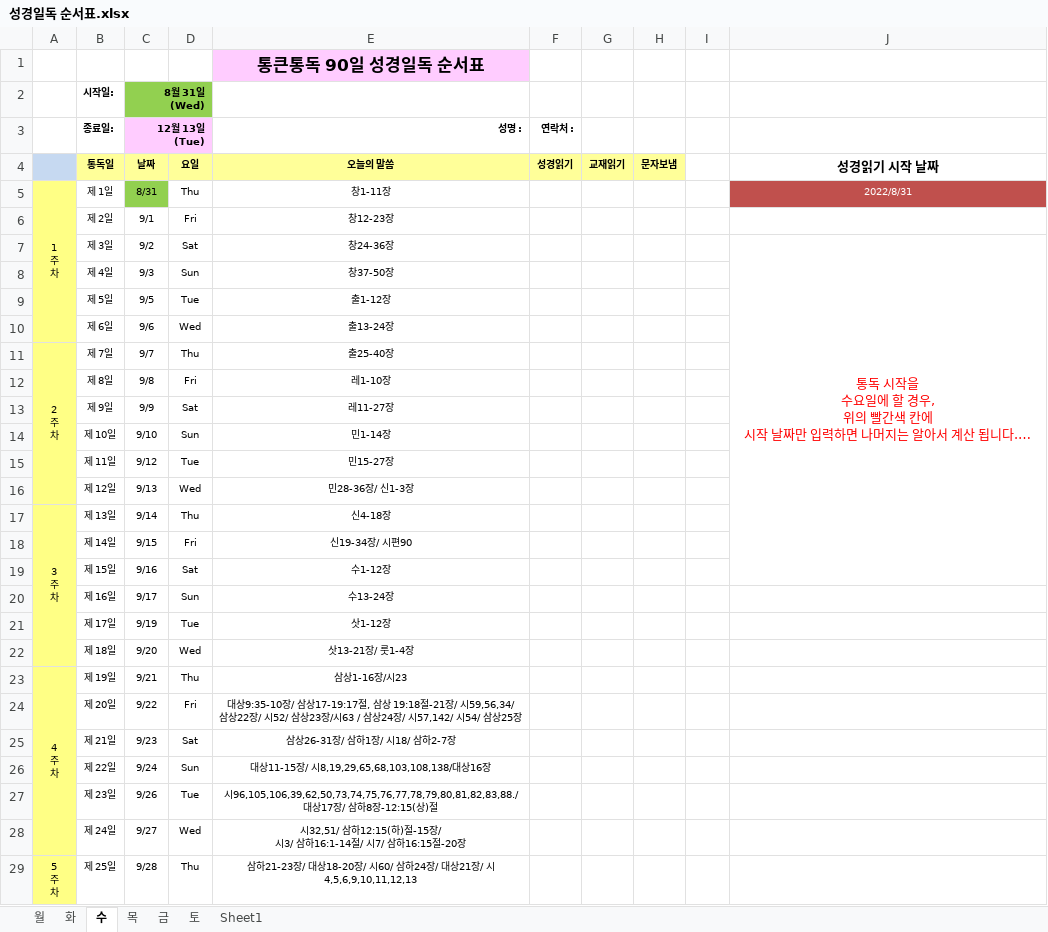
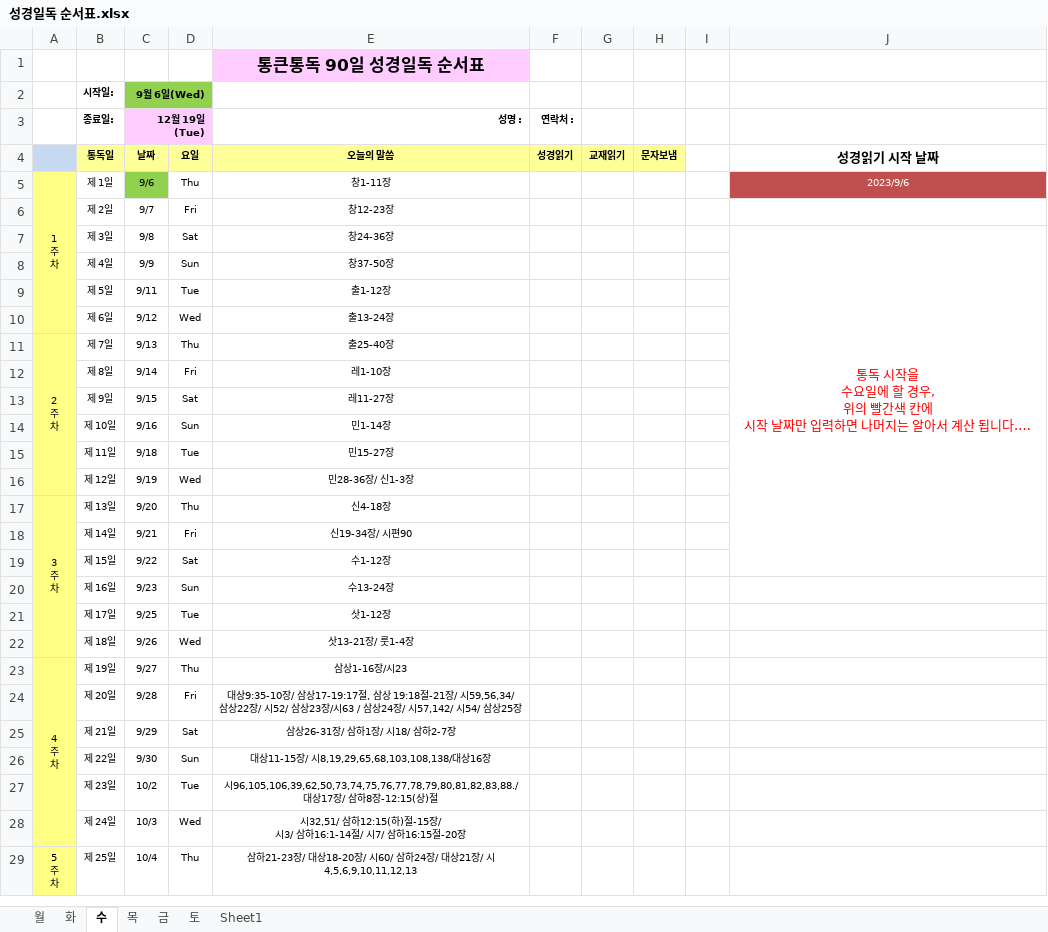
Before and after one commit to seagwang1124/90html, an Excel workbook: 성경일독 순서표.xlsx, sheet 수, drawn as a sheet; only a part is shown; long unchanged cells end in …; values as stored, in another font and other column widths than the file's, no borders; the diff covers the shown part only; the diff names each change by its address in the sheet, - before the commit and + after, or states it on an @@ line.

```diff
--- a/성경일독 순서표.xlsx (sheet 수)
+++ b/성경일독 순서표.xlsx (sheet 수)
-C2 (12월 19일(Tue)): 8월 31일(Wed)
+C2 (12월 19일(Tue)): 9월 6일(Wed)
-C3: 12월 13일(Tue)
+C3: 12월 19일(Tue)
-C5 (12월 19일(Tue)): 8/31
+C5 (12월 19일(Tue)): 9/6
-J5: 2022/8/31
+J5: 2023/9/6
-C6 (12월 19일(Tue)): 9/1
+C6 (12월 19일(Tue)): 9/7
-C7 (12월 19일(Tue)): 9/2
+C7 (12월 19일(Tue)): 9/8
-C8 (12월 19일(Tue)): 9/3
+C8 (12월 19일(Tue)): 9/9
-C9 (12월 19일(Tue)): 9/5
+C9 (12월 19일(Tue)): 9/11
-C10 (12월 19일(Tue)): 9/6
+C10 (12월 19일(Tue)): 9/12
-C11 (12월 19일(Tue)): 9/7
+C11 (12월 19일(Tue)): 9/13
-C12 (12월 19일(Tue)): 9/8
+C12 (12월 19일(Tue)): 9/14
-C13 (12월 19일(Tue)): 9/9
+C13 (12월 19일(Tue)): 9/15
-C14 (12월 19일(Tue)): 9/10
+C14 (12월 19일(Tue)): 9/16
-C15 (12월 19일(Tue)): 9/12
+C15 (12월 19일(Tue)): 9/18
-C16 (12월 19일(Tue)): 9/13
+C16 (12월 19일(Tue)): 9/19
-C17 (12월 19일(Tue)): 9/14
+C17 (12월 19일(Tue)): 9/20
-C18 (12월 19일(Tue)): 9/15
+C18 (12월 19일(Tue)): 9/21
-C19 (12월 19일(Tue)): 9/16
+C19 (12월 19일(Tue)): 9/22
-C20 (12월 19일(Tue)): 9/17
+C20 (12월 19일(Tue)): 9/23
-C21 (12월 19일(Tue)): 9/19
+C21 (12월 19일(Tue)): 9/25
-C22 (12월 19일(Tue)): 9/20
+C22 (12월 19일(Tue)): 9/26
-C23 (12월 19일(Tue)): 9/21
+C23 (12월 19일(Tue)): 9/27
-C24 (12월 19일(Tue)): 9/22
+C24 (12월 19일(Tue)): 9/28
-C25 (12월 19일(Tue)): 9/23
+C25 (12월 19일(Tue)): 9/29
-C26 (12월 19일(Tue)): 9/24
+C26 (12월 19일(Tue)): 9/30
-C27 (12월 19일(Tue)): 9/26
+C27 (12월 19일(Tue)): 10/2
-C28 (12월 19일(Tue)): 9/27
+C28 (12월 19일(Tue)): 10/3
-C29 (12월 19일(Tue)): 9/28
+C29 (12월 19일(Tue)): 10/4
```
Also changed, not shown: 65 edited cells elsewhere in this sheet, sheet 목, sheet 금, sheet 토, sheet 월, sheet 화, 2 other files.
